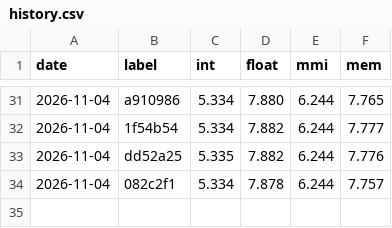
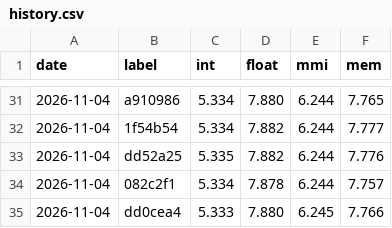
Before and after one commit to rabbithuntyt-ai/Ps-vita-ps2-emu, a CSV file: docs/perf/history.csv, drawn as a sheet; only a part is shown, gaps mark what is left out.

```diff
--- a/docs/perf/history.csv
+++ b/docs/perf/history.csv
@@ -34 +34,2 @@ date,label,int,float,mmi,mem
 2026-11-04,082c2f1,5.334,7.878,6.244,7.757
+2026-11-04,dd0cea4,5.333,7.880,6.245,7.766
```
Also changed, not shown: 1 other file.
